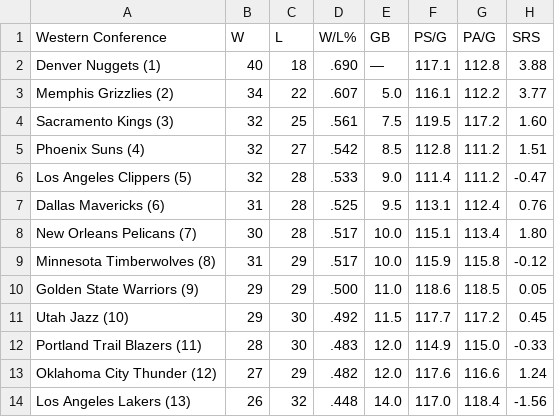
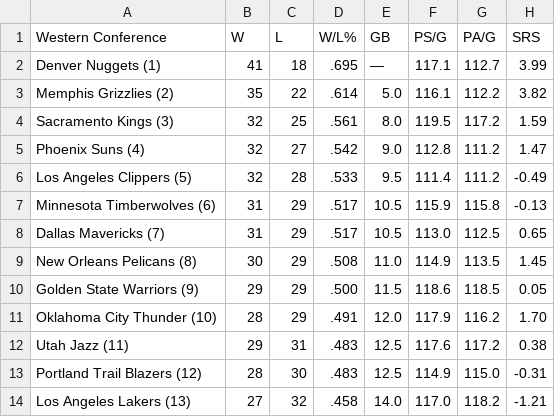
Before and after one commit to caHaber/flat-data-nba-standings, a CSV file: WEST_standings.csv, drawn as a sheet; only a part is shown; the diff covers the shown part only.

Commit message:
Flat: latest data (2023-02-16T16:11:45.482Z) {   "date": "2023-02-16T16:11:45.482Z",   "files": [     {       "name": "EAST_standings.csv",       "deltaBytes": 1,       "source": "https://www.espn.com/nba/standings"     },     {       "name": "NBA_2023.html",       "deltaBytes": -14,       "source": "https://www.espn.com/nba/standings"     },     {       "name": "WEST_standings.csv",       "deltaBytes": 1,       "source": "https://www.espn.com/nba/standings"     }   ] }

```diff
--- a/WEST_standings.csv
+++ b/WEST_standings.csv
@@ -1,14 +1,14 @@
 "Western Conference","W","L","W/L%","GB","PS/G","PA/G","SRS"
-"Denver Nuggets (1) ","40","18",".690","—","117.1","112.8","3.88"
-"Memphis Grizzlies (2) ","34","22",".607","5.0","116.1","112.2","3.77"
-"Sacramento Kings (3) ","32","25",".561","7.5","119.5","117.2","1.60"
-"Phoenix Suns (4) ","32","27",".542","8.5","112.8","111.2","1.51"
-"Los Angeles Clippers (5) ","32","28",".533","9.0","111.4","111.2","-0.47"
-"Dallas Mavericks (6) ","31","28",".525","9.5","113.1","112.4","0.76"
-"New Orleans Pelicans (7) ","30","28",".517","10.0","115.1","113.4","1.80"
-"Minnesota Timberwolves (8) ","31","29",".517","10.0","115.9","115.8","-0.12"
-"Golden State Warriors (9) ","29","29",".500","11.0","118.6","118.5","0.05"
-"Utah Jazz (10) ","29","30",".492","11.5","117.7","117.2","0.45"
-"Portland Trail Blazers (11) ","28","30",".483","12.0","114.9","115.0","-0.33"
-"Oklahoma City Thunder (12) ","27","29",".482","12.0","117.6","116.6","1.24"
-"Los Angeles Lakers (13) ","26","32",".448","14.0","117.0","118.4","-1.56"
+"Denver Nuggets (1) ","41","18",".695","—","117.1","112.7","3.99"
+"Memphis Grizzlies (2) ","35","22",".614","5.0","116.1","112.2","3.82"
+"Sacramento Kings (3) ","32","25",".561","8.0","119.5","117.2","1.59"
+"Phoenix Suns (4) ","32","27",".542","9.0","112.8","111.2","1.47"
+"Los Angeles Clippers (5) ","32","28",".533","9.5","111.4","111.2","-0.49"
+"Minnesota Timberwolves (6) ","31","29",".517","10.5","115.9","115.8","-0.13"
+"Dallas Mavericks (7) ","31","29",".517","10.5","113.0","112.5","0.65"
+"New Orleans Pelicans (8) ","30","29",".508","11.0","114.9","113.5","1.45"
+"Golden State Warriors (9) ","29","29",".500","11.5","118.6","118.5","0.05"
+"Oklahoma City Thunder (10) ","28","29",".491","12.0","117.9","116.2","1.70"
+"Utah Jazz (11) ","29","31",".483","12.5","117.6","117.2","0.38"
+"Portland Trail Blazers (12) ","28","30",".483","12.5","114.9","115.0","-0.31"
+"Los Angeles Lakers (13) ","27","32",".458","14.0","117.0","118.2","-1.21"
```
Also changed, not shown: 12 edited cells elsewhere in this file, EAST_standings.csv, 1 other file.
